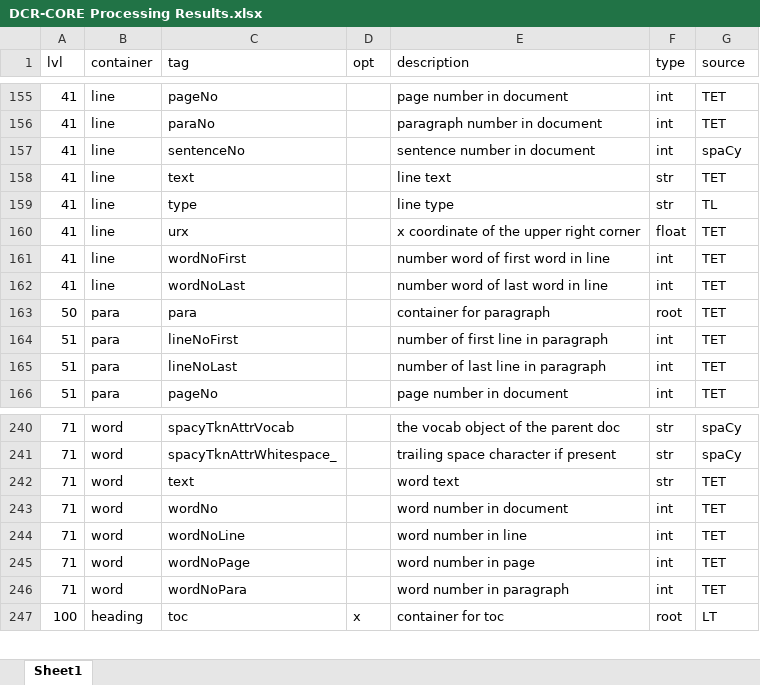
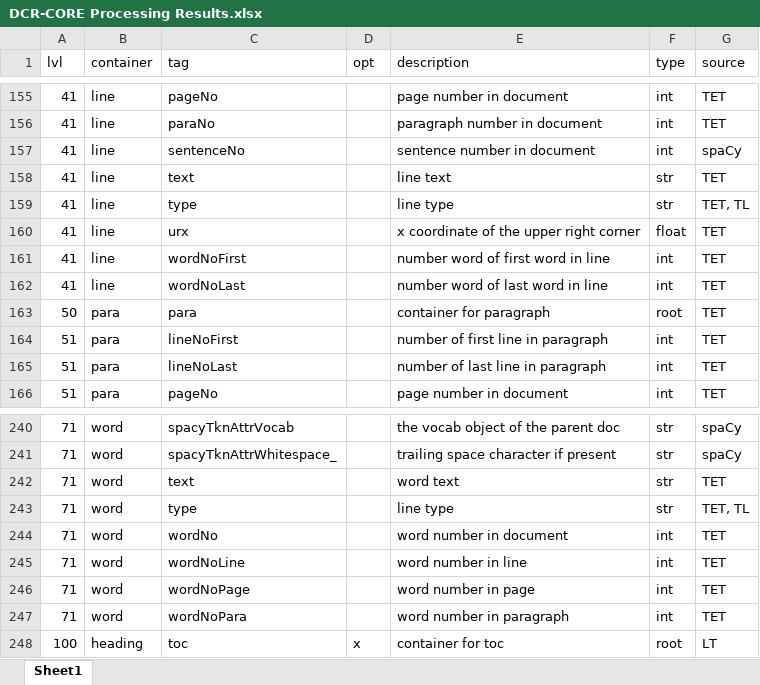
Before and after one commit to KonnexionsGmbH/dcr-core, an Excel workbook: resources/data/DCR-CORE Processing Results.xlsx, sheet Sheet1, drawn as a sheet; only a part is shown, gaps mark what is left out; values as stored, in another font and other column widths than the file's, no cell formats; the diff names each change by its address in the sheet, - before the commit and + after, or states it on an @@ line.

```diff
--- a/resources/data/DCR-CORE Processing Results.xlsx (sheet Sheet1)
+++ b/resources/data/DCR-CORE Processing Results.xlsx (sheet Sheet1)
-G159 (source): TL
+G159 (source): TET, TL
+row 243: 71 | word | type |  | line type | str | TET, TL
```
Also changed, not shown: cell formats, 5 other files.
